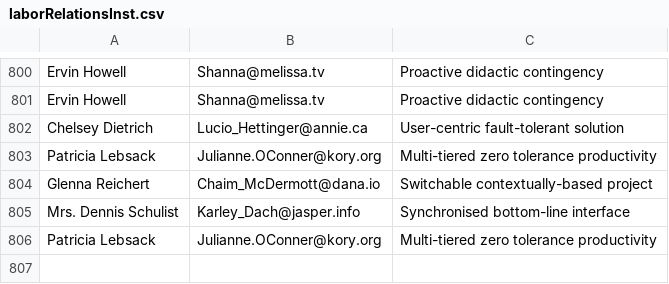
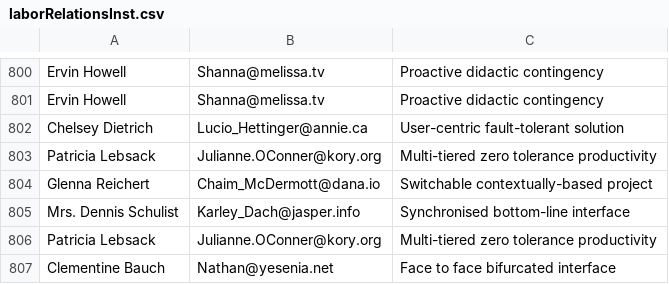
Before and after one commit to Egarok/UnionBusterSpammer, a CSV file: users/laborRelationsInst.csv, drawn as a sheet; only a part is shown, gaps mark what is left out; the diff names each change by its address in the sheet, - before the commit and + after, or states it on an @@ line.

Commit message:
Latest data: Wed Jan 12 18:45:54 UTC 2022

```diff
--- a/users/laborRelationsInst.csv
+++ b/users/laborRelationsInst.csv
+row 807: Clementine Bauch | Nathan@yesenia.net | Face to face bifurcated interface
```
